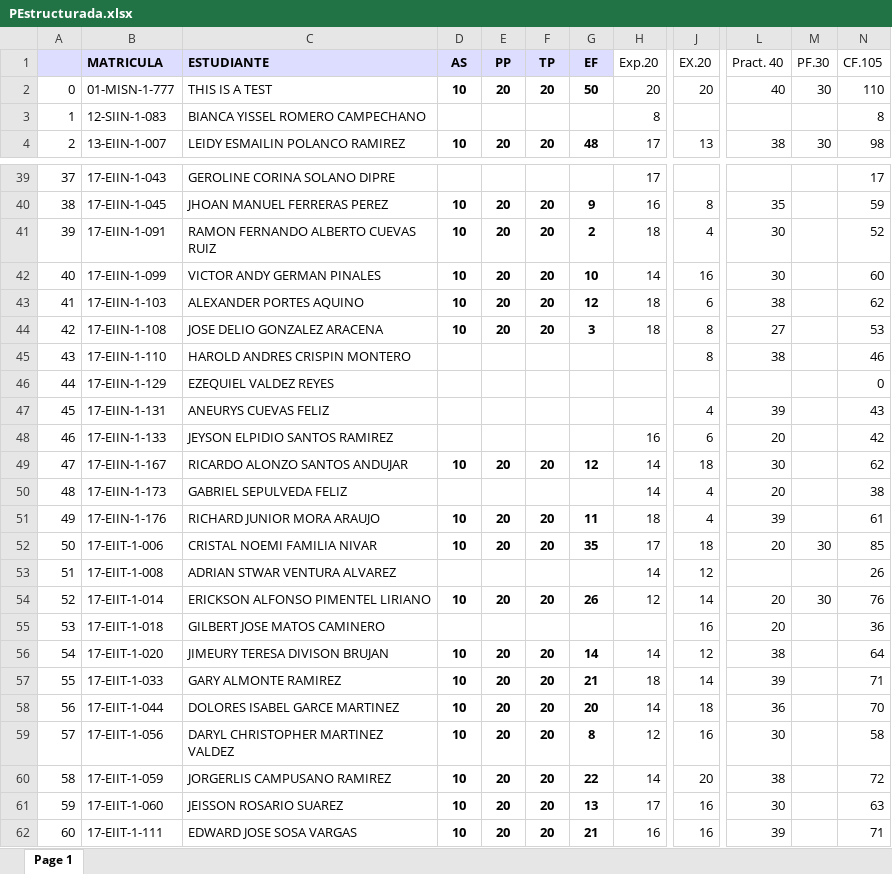
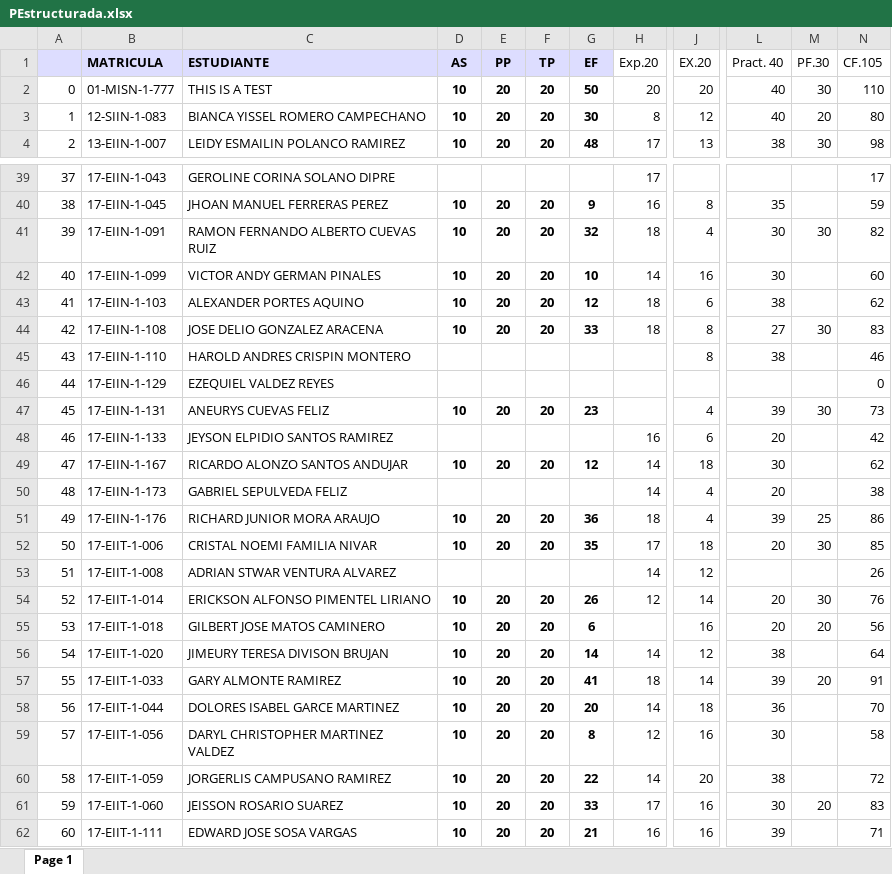
Before and after one commit to sgermosen/DocumentosUniversitarios, an Excel workbook: OYM/_DocumentosComunes/PEstructurada.xlsx, sheet Page 1, drawn as a sheet; only a part is shown, gaps mark what is left out; values as stored, in another font and other column widths than the file's, no borders; the diff covers the shown part only; the diff names each change by its address in the sheet, - before the commit and + after, or states it on an @@ line.

```diff
--- a/OYM/_DocumentosComunes/PEstructurada.xlsx (sheet Page 1)
+++ b/OYM/_DocumentosComunes/PEstructurada.xlsx (sheet Page 1)
-D3 (AS): (empty)
+D3 (AS): 10
-E3 (PP): (empty)
+E3 (PP): 20
-F3 (TP): (empty)
+F3 (TP): 20
-G3 (EF): (empty)
+G3 (EF): 30
-J3 (EX.20): (empty)
+J3 (EX.20): 12
-L3 (Pract. 40): (empty)
+L3 (Pract. 40): 40
-M3 (PF.30): (empty)
+M3 (PF.30): 20
-N3 (CF.105): 8
+N3 (CF.105): 80
-G41 (EF): 2
+G41 (EF): 32
-M41 (PF.30): (empty)
+M41 (PF.30): 30
-N41 (CF.105): 52
+N41 (CF.105): 82
-G44 (EF): 3
+G44 (EF): 33
-M44 (PF.30): (empty)
+M44 (PF.30): 30
-N44 (CF.105): 53
+N44 (CF.105): 83
-D47 (AS): (empty)
+D47 (AS): 10
-E47 (PP): (empty)
+E47 (PP): 20
-F47 (TP): (empty)
+F47 (TP): 20
-G47 (EF): (empty)
+G47 (EF): 23
-M47 (PF.30): (empty)
+M47 (PF.30): 30
-N47 (CF.105): 43
+N47 (CF.105): 73
-G51 (EF): 11
+G51 (EF): 36
-M51 (PF.30): (empty)
+M51 (PF.30): 25
-N51 (CF.105): 61
+N51 (CF.105): 86
-D55 (AS): (empty)
+D55 (AS): 10
-E55 (PP): (empty)
+E55 (PP): 20
-F55 (TP): (empty)
+F55 (TP): 20
-G55 (EF): (empty)
+G55 (EF): 6
-M55 (PF.30): (empty)
+M55 (PF.30): 20
-N55 (CF.105): 36
+N55 (CF.105): 56
-G57 (EF): 21
+G57 (EF): 41
-M57 (PF.30): (empty)
+M57 (PF.30): 20
-N57 (CF.105): 71
+N57 (CF.105): 91
-G61 (EF): 13
+G61 (EF): 33
-M61 (PF.30): (empty)
+M61 (PF.30): 20
-N61 (CF.105): 63
+N61 (CF.105): 83
```
Also changed, not shown: 45 edited cells elsewhere in this sheet, OYM/_DocumentosComunes/Algoritmo.xlsx, OYM/_DocumentosComunes/BDatos.xlsx, 1 other file.
